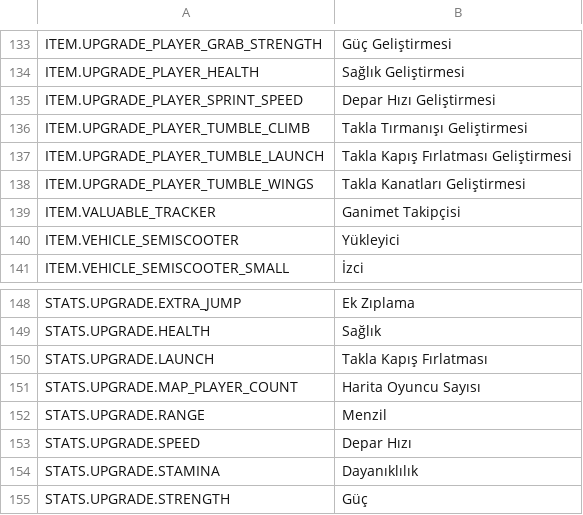
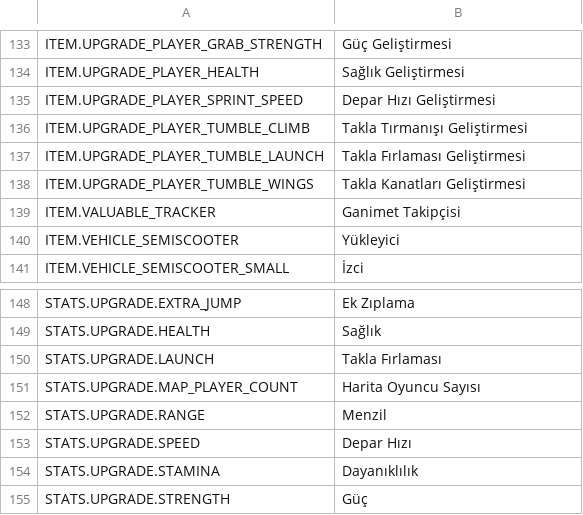
Before and after one commit to TyraelDiablo/R.E.P.O.-Turkce-Yerellestirme, a TSV file: HUD.tsv, drawn as a sheet; only a part is shown, gaps mark what is left out.

Commit message:
HUD.tsv Düzeltmeleri

```diff
--- a/HUD.tsv
+++ b/HUD.tsv
@@ -136,3 +136,3 @@ ITEM.UPGRADE_PLAYER_SPRINT_SPEED	Depar Hızı Geliştirmesi
 ITEM.UPGRADE_PLAYER_TUMBLE_CLIMB	Takla Tırmanışı Geliştirmesi
-ITEM.UPGRADE_PLAYER_TUMBLE_LAUNCH	Takla Kapış Fırlatması Geliştirmesi
+ITEM.UPGRADE_PLAYER_TUMBLE_LAUNCH	Takla Fırlaması Geliştirmesi
 ITEM.UPGRADE_PLAYER_TUMBLE_WINGS	Takla Kanatları Geliştirmesi
@@ -149,3 +149,3 @@ STATS.UPGRADE.EXTRA_JUMP	Ek Zıplama
 STATS.UPGRADE.HEALTH	Sağlık
-STATS.UPGRADE.LAUNCH	Takla Kapış Fırlatması
+STATS.UPGRADE.LAUNCH	Takla Fırlaması
 STATS.UPGRADE.MAP_PLAYER_COUNT	Harita Oyuncu Sayısı
```
